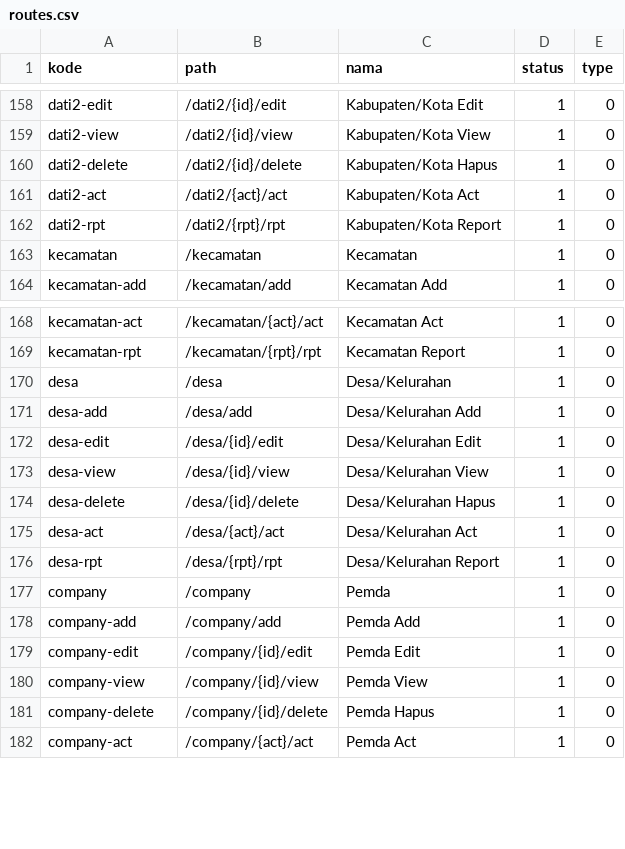
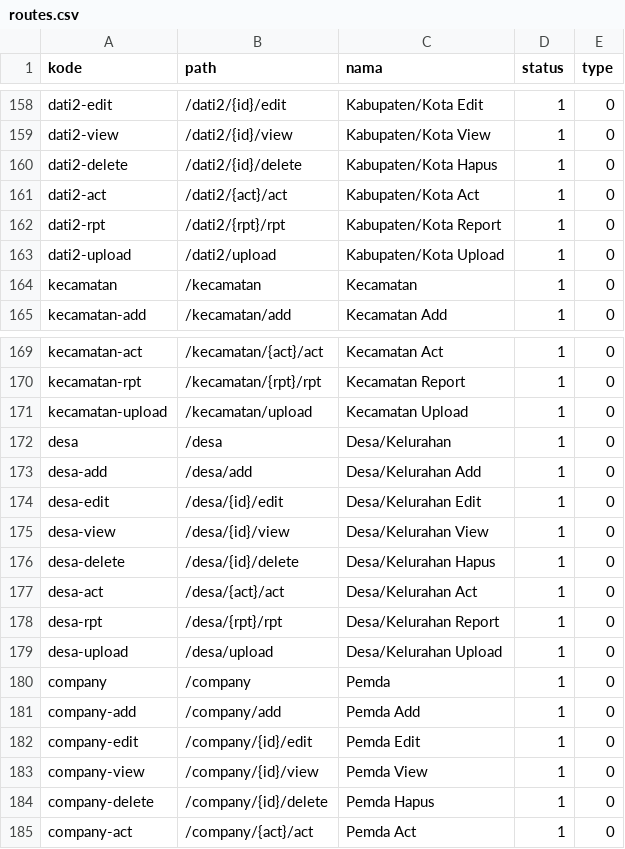
Before and after one commit to cendekia-mu/opensipkd-base, a CSV file: opensipkd/base/scripts/data/routes.csv, drawn as a sheet; only a part is shown, gaps mark what is left out; the diff names each change by its address in the sheet, - before the commit and + after, or states it on an @@ line.

Commit message:
upload wilayah

```diff
--- a/opensipkd/base/scripts/data/routes.csv
+++ b/opensipkd/base/scripts/data/routes.csv
+row 163: dati2-upload | /dati2/upload | Kabupaten/Kota Upload | 1 | 0
+row 171: kecamatan-upload | /kecamatan/upload | Kecamatan Upload | 1 | 0
+row 179: desa-upload | /desa/upload | Desa/Kelurahan Upload | 1 | 0
```
Also changed, not shown: 5 other files.
